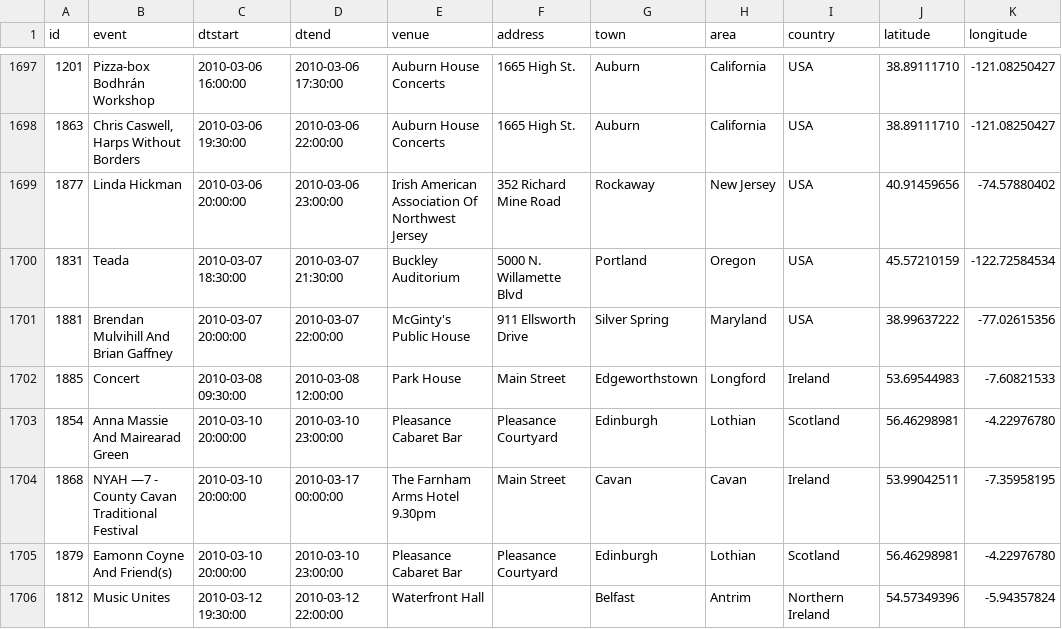
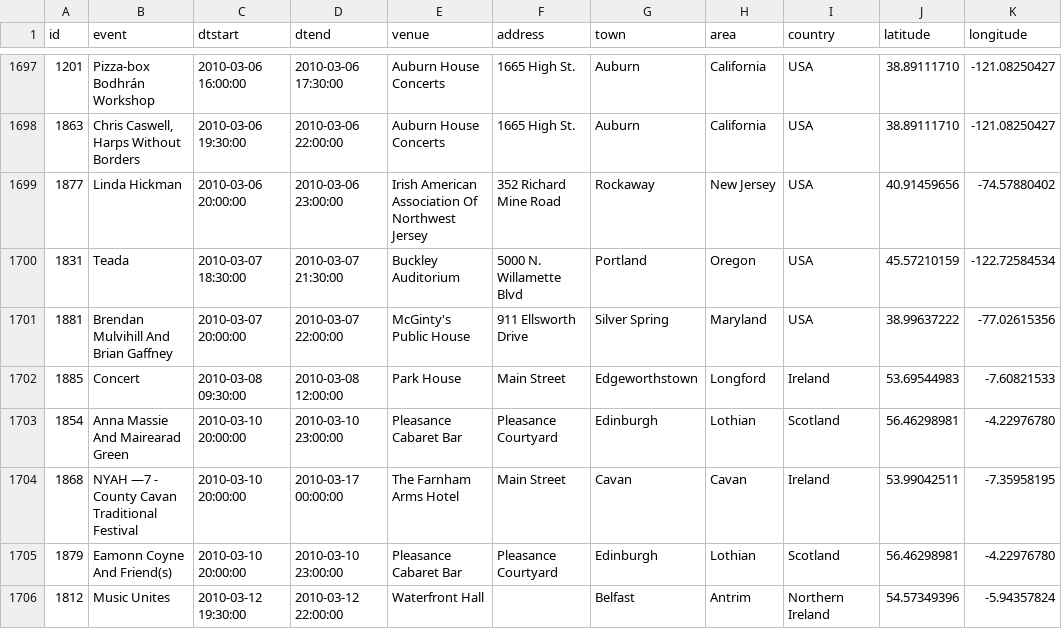
Before and after one commit to adactio/TheSession-data, a CSV file: csv/events.csv, drawn as a sheet; only a part is shown, gaps mark what is left out; the diff covers the shown part only; the diff names each change by its address in the sheet, - before the commit and + after, or states it on an @@ line.

```diff
--- a/csv/events.csv
+++ b/csv/events.csv
-E1704 (venue): The Farnham Arms Hotel 9.30pm
+E1704 (venue): The Farnham Arms Hotel
```
Also changed, not shown: 10 added rows, 1 removed row and 27 edited cells elsewhere in this file, csv/sessions.csv.
